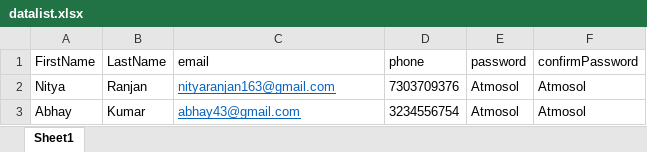
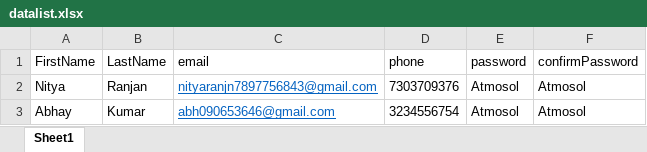
Before and after one commit to Selenium100/Interview, an Excel workbook: datalist.xlsx, sheet Sheet1, drawn as a sheet; values as stored, in another font and other column widths than the file's, no borders; the diff names each change by its address in the sheet, - before the commit and + after, or states it on an @@ line.

```diff
--- a/datalist.xlsx (sheet Sheet1)
+++ b/datalist.xlsx (sheet Sheet1)
-C2 (email): nityaranjan163@gmail.com
+C2 (email): nityaranjn7897756843@gmail.com
-C3 (email): abhay43@gmail.com
+C3 (email): abh090653646@gmail.com
```
Also changed, not shown: 35 other files.
